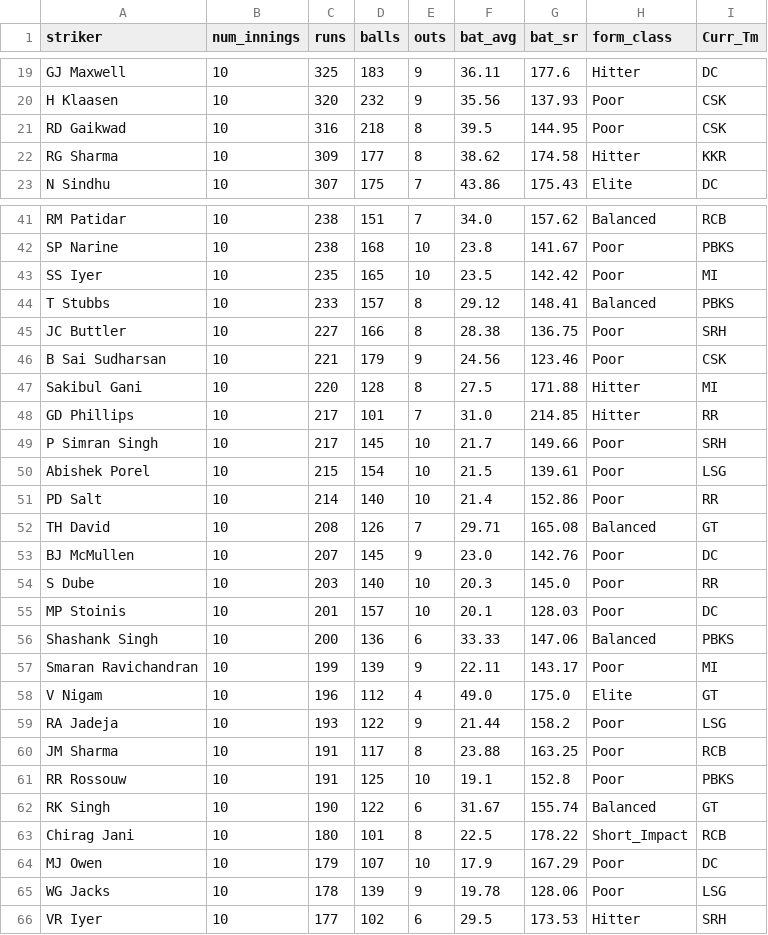
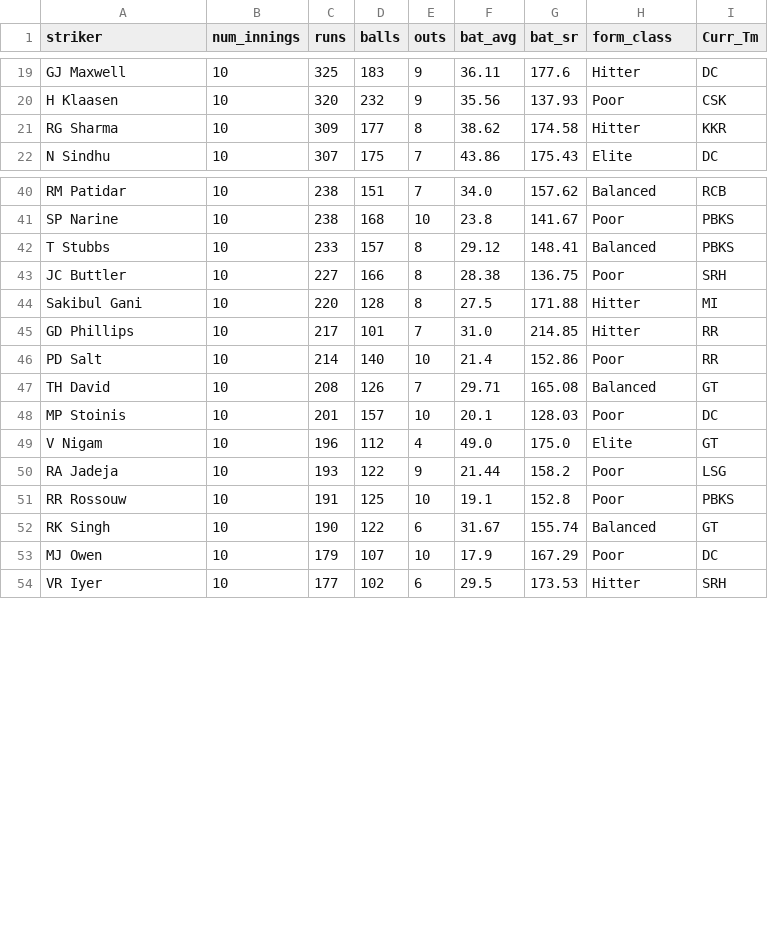
Before and after one commit to RoumyaDas/SPL, a CSV file: SPL/data/special_stats/tab30.csv, drawn as a sheet; only a part is shown, gaps mark what is left out; the diff covers the shown part only.

Commit message:
S07 form resets

```diff
--- a/SPL/data/special_stats/tab30.csv
+++ b/SPL/data/special_stats/tab30.csv
@@ -20,3 +20,2 @@ GJ Maxwell,10,325,183,9,36.11,177.6,Hitter,DC
 H Klaasen,10,320,232,9,35.56,137.93,Poor,CSK
-RD Gaikwad,10,316,218,8,39.5,144.95,Poor,CSK
 RG Sharma,10,309,177,8,38.62,174.58,Hitter,KKR
@@ -42,25 +41,14 @@ RM Patidar,10,238,151,7,34.0,157.62,Balanced,RCB
 SP Narine,10,238,168,10,23.8,141.67,Poor,PBKS
-SS Iyer,10,235,165,10,23.5,142.42,Poor,MI
 T Stubbs,10,233,157,8,29.12,148.41,Balanced,PBKS
 JC Buttler,10,227,166,8,28.38,136.75,Poor,SRH
-B Sai Sudharsan,10,221,179,9,24.56,123.46,Poor,CSK
 Sakibul Gani,10,220,128,8,27.5,171.88,Hitter,MI
 GD Phillips,10,217,101,7,31.0,214.85,Hitter,RR
-P Simran Singh,10,217,145,10,21.7,149.66,Poor,SRH
-Abishek Porel,10,215,154,10,21.5,139.61,Poor,LSG
 PD Salt,10,214,140,10,21.4,152.86,Poor,RR
 TH David,10,208,126,7,29.71,165.08,Balanced,GT
-BJ McMullen,10,207,145,9,23.0,142.76,Poor,DC
-S Dube,10,203,140,10,20.3,145.0,Poor,RR
 MP Stoinis,10,201,157,10,20.1,128.03,Poor,DC
-Shashank Singh,10,200,136,6,33.33,147.06,Balanced,PBKS
-Smaran Ravichandran,10,199,139,9,22.11,143.17,Poor,MI
 V Nigam,10,196,112,4,49.0,175.0,Elite,GT
 RA Jadeja,10,193,122,9,21.44,158.2,Poor,LSG
-JM Sharma,10,191,117,8,23.88,163.25,Poor,RCB
 RR Rossouw,10,191,125,10,19.1,152.8,Poor,PBKS
 RK Singh,10,190,122,6,31.67,155.74,Balanced,GT
-Chirag Jani,10,180,101,8,22.5,178.22,Short_Impact,RCB
 MJ Owen,10,179,107,10,17.9,167.29,Poor,DC
-WG Jacks,10,178,139,9,19.78,128.06,Poor,LSG
 VR Iyer,10,177,102,6,29.5,173.53,Hitter,SRH
```
Also changed, not shown: 2 removed rows elsewhere in this file, SPL/data/special_stats/tab12.csv, SPL/data/special_stats/tab13.csv, 3 other files.
